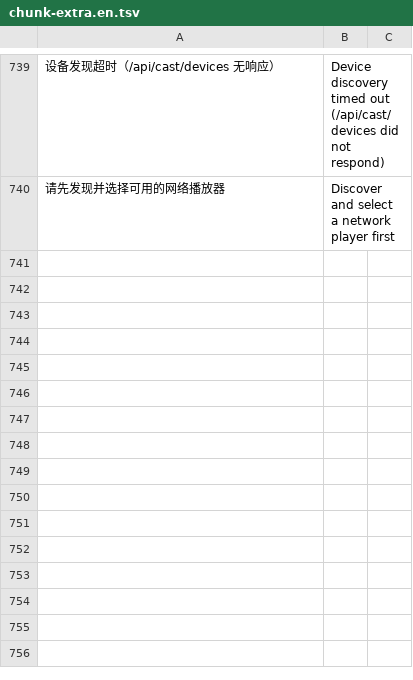
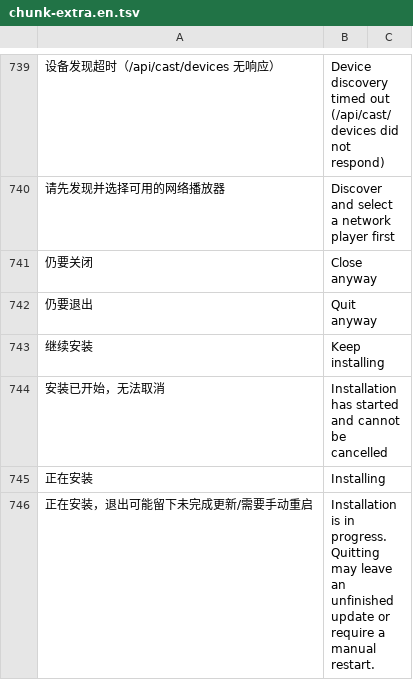
Before and after one commit to BH2VOQ/RLPlayer-Mac, a TSV file: docs/i18n/chunk-extra.en.tsv, drawn as a sheet; only a part is shown, gaps mark what is left out; the diff names each change by its address in the sheet, - before the commit and + after, or states it on an @@ line.

Commit message:
fix(native): layout now-playing at 900x600 and harden updater results

```diff
--- a/docs/i18n/chunk-extra.en.tsv
+++ b/docs/i18n/chunk-extra.en.tsv
+row 741: 仍要关闭 | Close anyway
+row 742: 仍要退出 | Quit anyway
+row 743: 继续安装 | Keep installing
+row 744: 安装已开始，无法取消 | Installation has started and cannot be cancelled
+row 745: 正在安装 | Installing
+row 746: 正在安装，退出可能留下未完成更新/需要手动重启 | Installation is in progress. Quitting may leave an unfinished update or require a manual restart.
```
Also changed, not shown: 11 other files.
